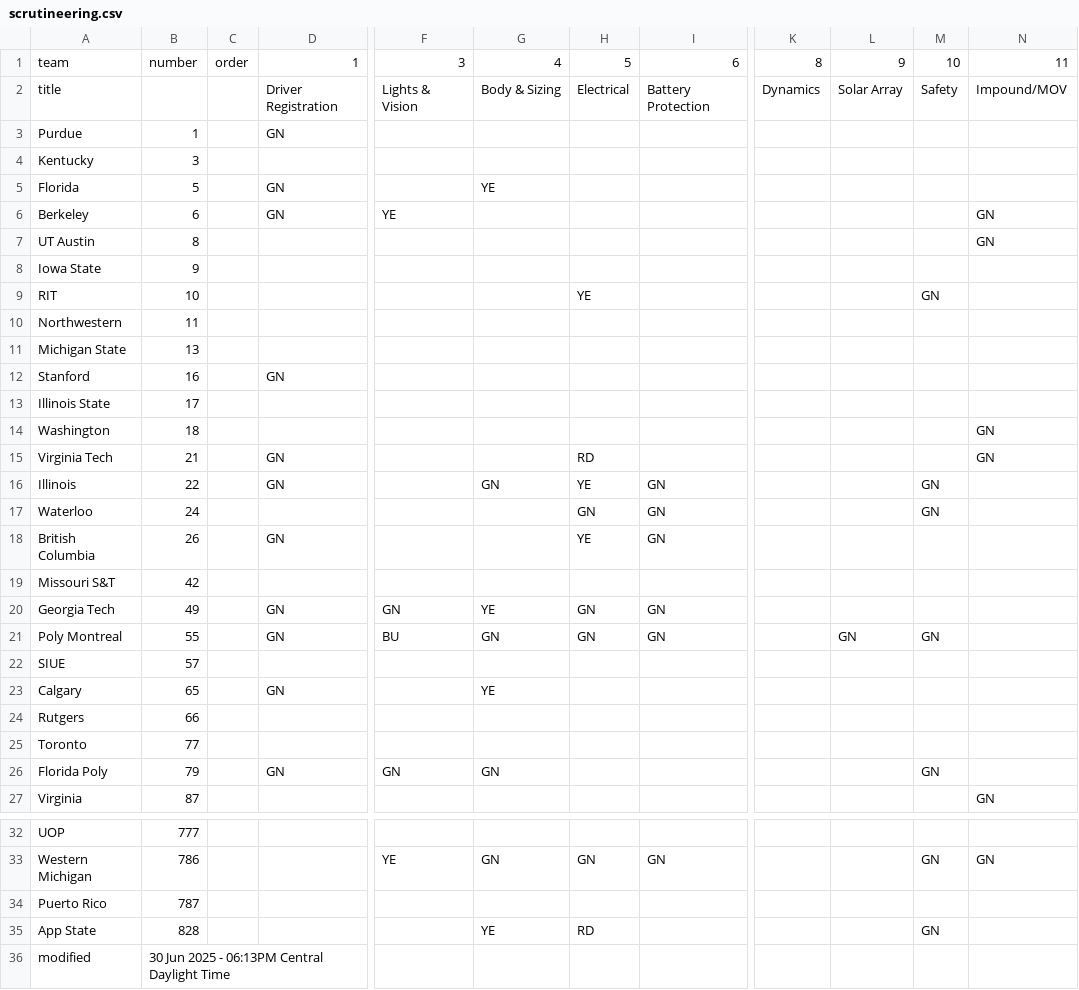
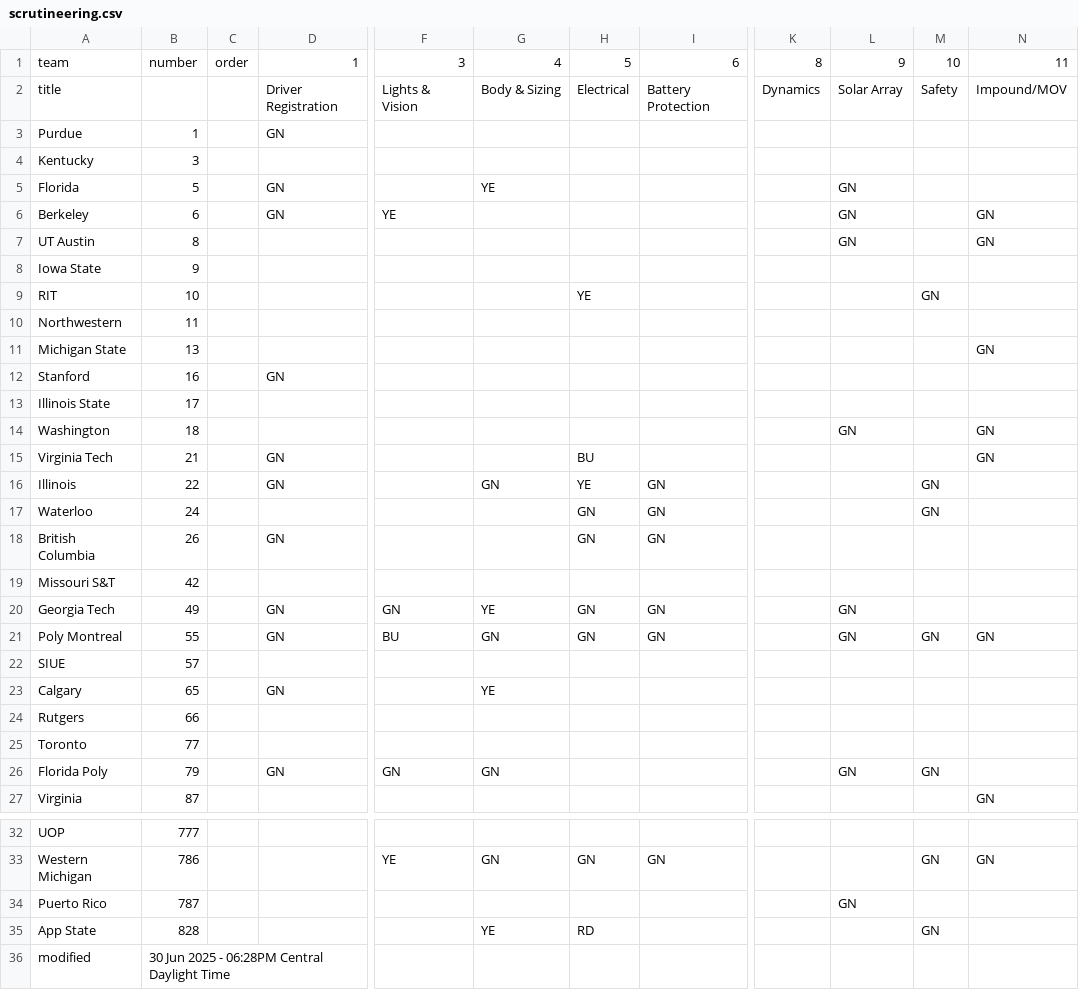
Before and after one commit to jtmullen/fsgp-2025-site, a CSV file: _data/scrutineering.csv, drawn as a sheet; only a part is shown, gaps mark what is left out; the diff names each change by its address in the sheet, - before the commit and + after, or states it on an @@ line.

```diff
--- a/_data/scrutineering.csv
+++ b/_data/scrutineering.csv
-L5:L7: (empty)
+L5:L7: GN
-N11: (empty)
+N11: GN
-L14: (empty)
+L14: GN
-H15: RD
+H15: BU
-H18: YE
+H18: GN
-L20: (empty)
+L20: GN
-N21: (empty)
+N21: GN
-L26: (empty)
+L26: GN
-L34: (empty)
+L34: GN
-B36: 30 Jun 2025 - 06:13PM Central Daylight Time
+B36: 30 Jun 2025 - 06:28PM Central Daylight Time
```
